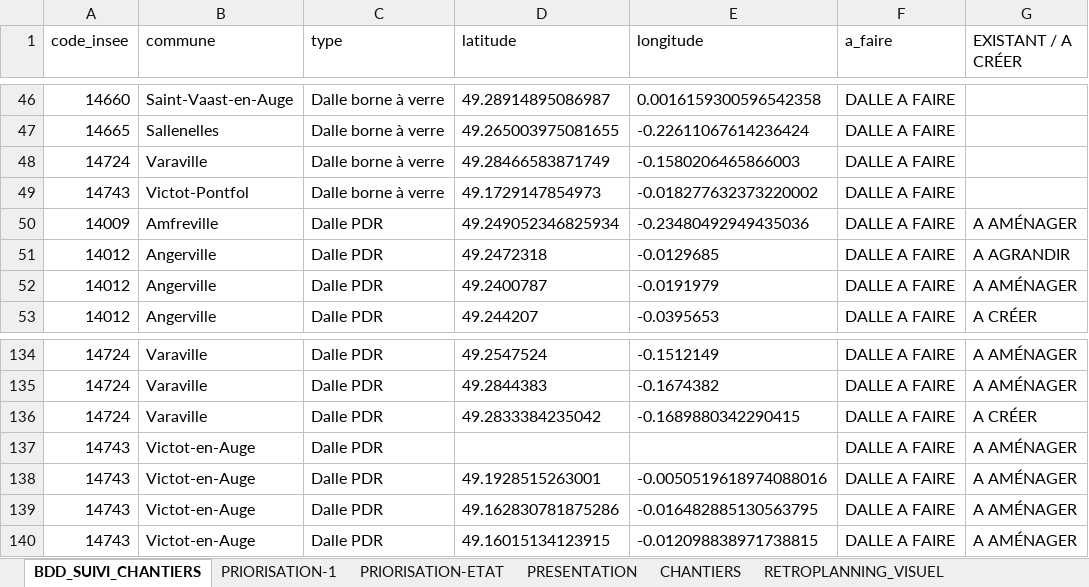
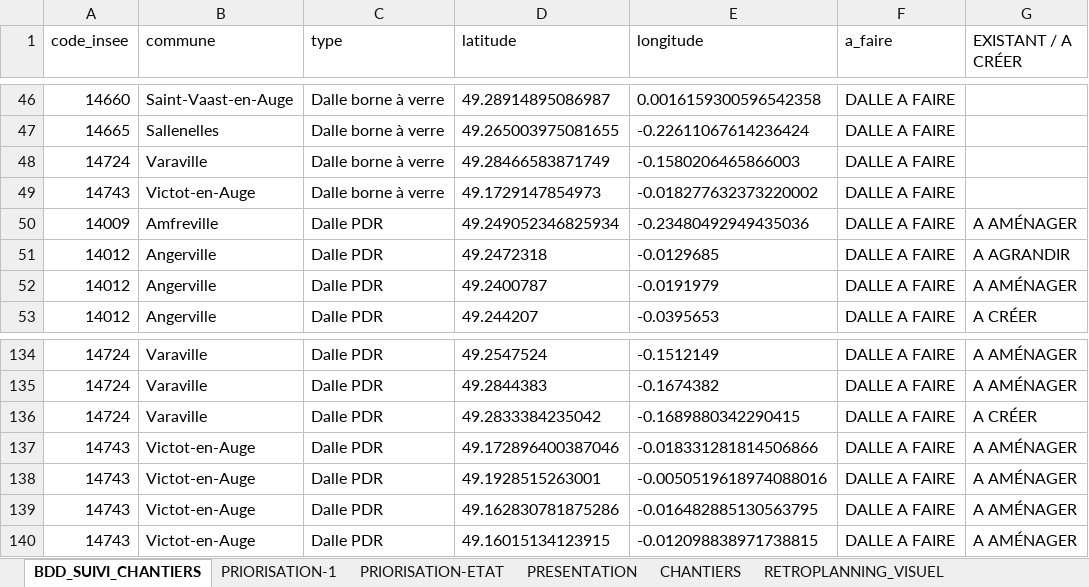
Before and after one commit to ncpa-dechets/suivi-chantiers, an Excel workbook: DT-DICT-DALLES_BETON_avec_RETROPLANNING.xlsx, sheet BDD_SUIVI_CHANTIERS, drawn as a sheet; only a part is shown, gaps mark what is left out; values as stored, in another font and other column widths than the file's, no borders; table styles not drawn; the diff names each change by its address in the sheet, - before the commit and + after, or states it on an @@ line.

Commit message:
Update DT-DICT-DALLES_BETON_avec_RETROPLANNING.xlsx

```diff
--- a/DT-DICT-DALLES_BETON_avec_RETROPLANNING.xlsx (sheet BDD_SUIVI_CHANTIERS)
+++ b/DT-DICT-DALLES_BETON_avec_RETROPLANNING.xlsx (sheet BDD_SUIVI_CHANTIERS)
-B49 (commune): Victot-Pontfol
+B49 (commune): Victot-en-Auge
-D137 (latitude): (empty)
+D137 (latitude): 49.172896400387046
-E137 (longitude): (empty)
+E137 (longitude): -0.018331281814506866
```
Also changed, not shown: sheet PRIORISATION-ETAT.
